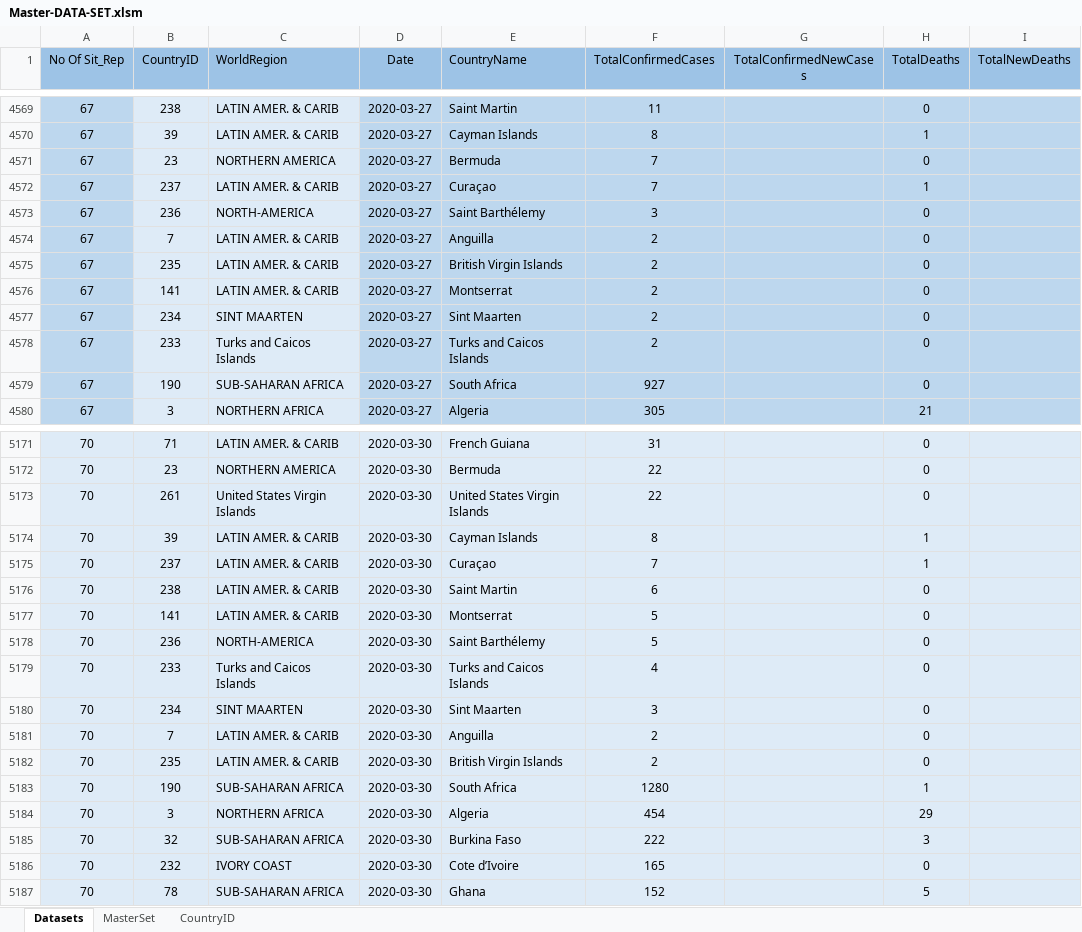
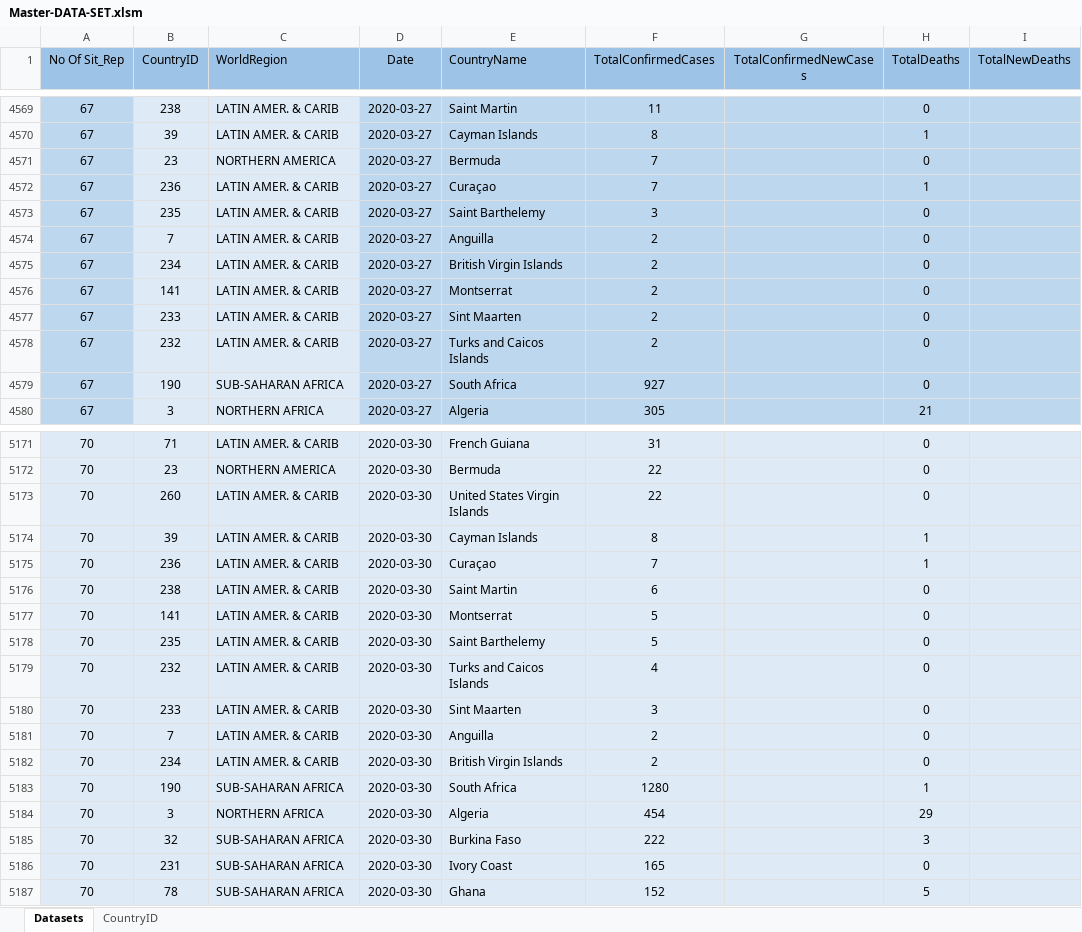
Before and after one commit to OQ2000/COVID-19-By-Country, an Excel workbook: Datasets/Master-DATA-SET.xlsm, sheet Datasets, drawn as a sheet; only a part is shown, gaps mark what is left out; values as stored, in another font and other column widths than the file's, no borders; the diff covers the shown part only; the diff names each change by its address in the sheet, - before the commit and + after, or states it on an @@ line.

Commit message:
Fixed some reagions and country duplication

```diff
--- a/Datasets/Master-DATA-SET.xlsm (sheet Datasets)
+++ b/Datasets/Master-DATA-SET.xlsm (sheet Datasets)
-sheet tab: MasterSet
-B4572 (CountryID): 237
+B4572 (CountryID): 236
-B4573 (CountryID): 236
+B4573 (CountryID): 235
-C4573 (WorldRegion): NORTH-AMERICA
+C4573 (WorldRegion): LATIN AMER. & CARIB
-E4573 (CountryName): Saint Barthélemy
+E4573 (CountryName): Saint Barthelemy
-B4575 (CountryID): 235
+B4575 (CountryID): 234
-B4577 (CountryID): 234
+B4577 (CountryID): 233
-C4577 (WorldRegion): SINT MAARTEN
+C4577 (WorldRegion): LATIN AMER. & CARIB
-B4578 (CountryID): 233
+B4578 (CountryID): 232
-C4578 (WorldRegion): Turks and Caicos Islands
+C4578 (WorldRegion): LATIN AMER. & CARIB
-B5173 (CountryID): 261
+B5173 (CountryID): 260
-C5173 (WorldRegion): United States Virgin Islands
+C5173 (WorldRegion): LATIN AMER. & CARIB
-B5175 (CountryID): 237
+B5175 (CountryID): 236
-B5178 (CountryID): 236
+B5178 (CountryID): 235
-C5178 (WorldRegion): NORTH-AMERICA
+C5178 (WorldRegion): LATIN AMER. & CARIB
-E5178 (CountryName): Saint Barthélemy
+E5178 (CountryName): Saint Barthelemy
-B5179 (CountryID): 233
+B5179 (CountryID): 232
-C5179 (WorldRegion): Turks and Caicos Islands
+C5179 (WorldRegion): LATIN AMER. & CARIB
-B5180 (CountryID): 234
+B5180 (CountryID): 233
-C5180 (WorldRegion): SINT MAARTEN
+C5180 (WorldRegion): LATIN AMER. & CARIB
-B5182 (CountryID): 235
+B5182 (CountryID): 234
-B5186 (CountryID): 232
+B5186 (CountryID): 231
-C5186 (WorldRegion): IVORY COAST
+C5186 (WorldRegion): SUB-SAHARAN AFRICA
-E5186 (CountryName): Cote d’Ivoire
+E5186 (CountryName): Ivory Coast
```
Also changed, not shown: 524 edited cells elsewhere in this sheet, sheet CountryID, formulas that keep their value.
